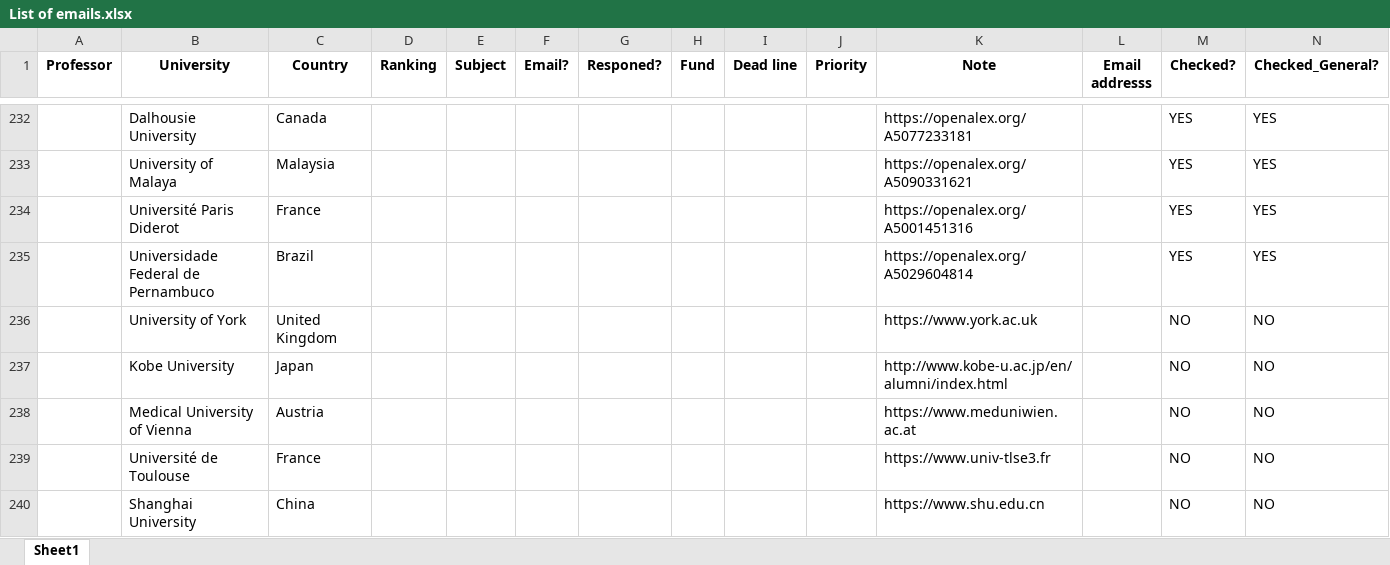
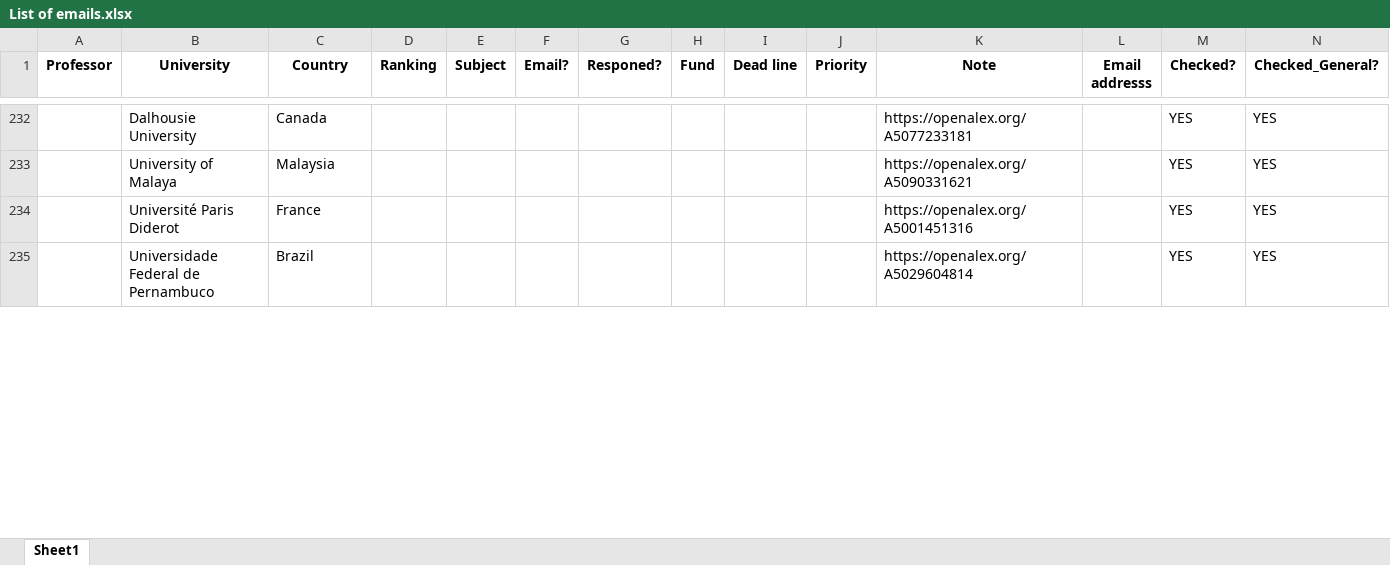
Before and after one commit to IamMosiow/phd-lead-finder, an Excel workbook: List of emails.xlsx, sheet Sheet1, drawn as a sheet; only a part is shown, gaps mark what is left out; values as stored, in another font and other column widths than the file's, no borders; removed rows and columns are numbered as before the commit, all else as after; rows hold the shown columns only; the diff covers the shown part only; the diff names each change by its address in the sheet, - before the commit and + after, or states it on an @@ line.

```diff
--- a/List of emails.xlsx (sheet Sheet1)
+++ b/List of emails.xlsx (sheet Sheet1)
-row 236:  | University of York | United Kingdom |  |  |  |  |  |  |  | https://www.york.ac.uk |  | NO | NO
-row 237:  | Kobe University | Japan |  |  |  |  |  |  |  | http://www.kobe-u.ac.jp/en/alumni/index.html |  | NO | NO
-row 238:  | Medical University of Vienna | Austria |  |  |  |  |  |  |  | https://www.meduniwien.ac.at |  | NO | NO
-row 239:  | Université de Toulouse | France |  |  |  |  |  |  |  | https://www.univ-tlse3.fr |  | NO | NO
-row 240:  | Shanghai University | China |  |  |  |  |  |  |  | https://www.shu.edu.cn |  | NO | NO
```
Also changed, not shown: 5 added rows elsewhere in this sheet, 1 other file.
